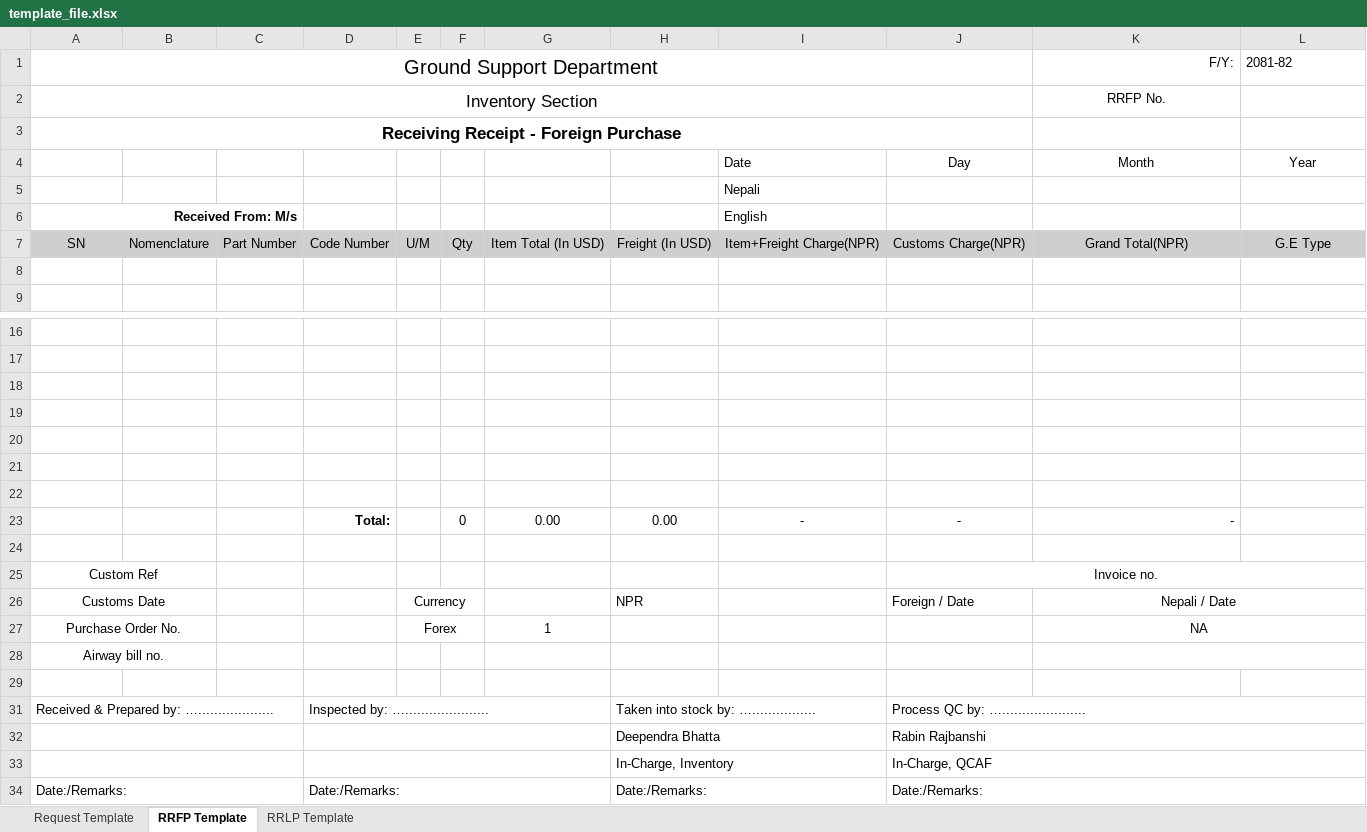
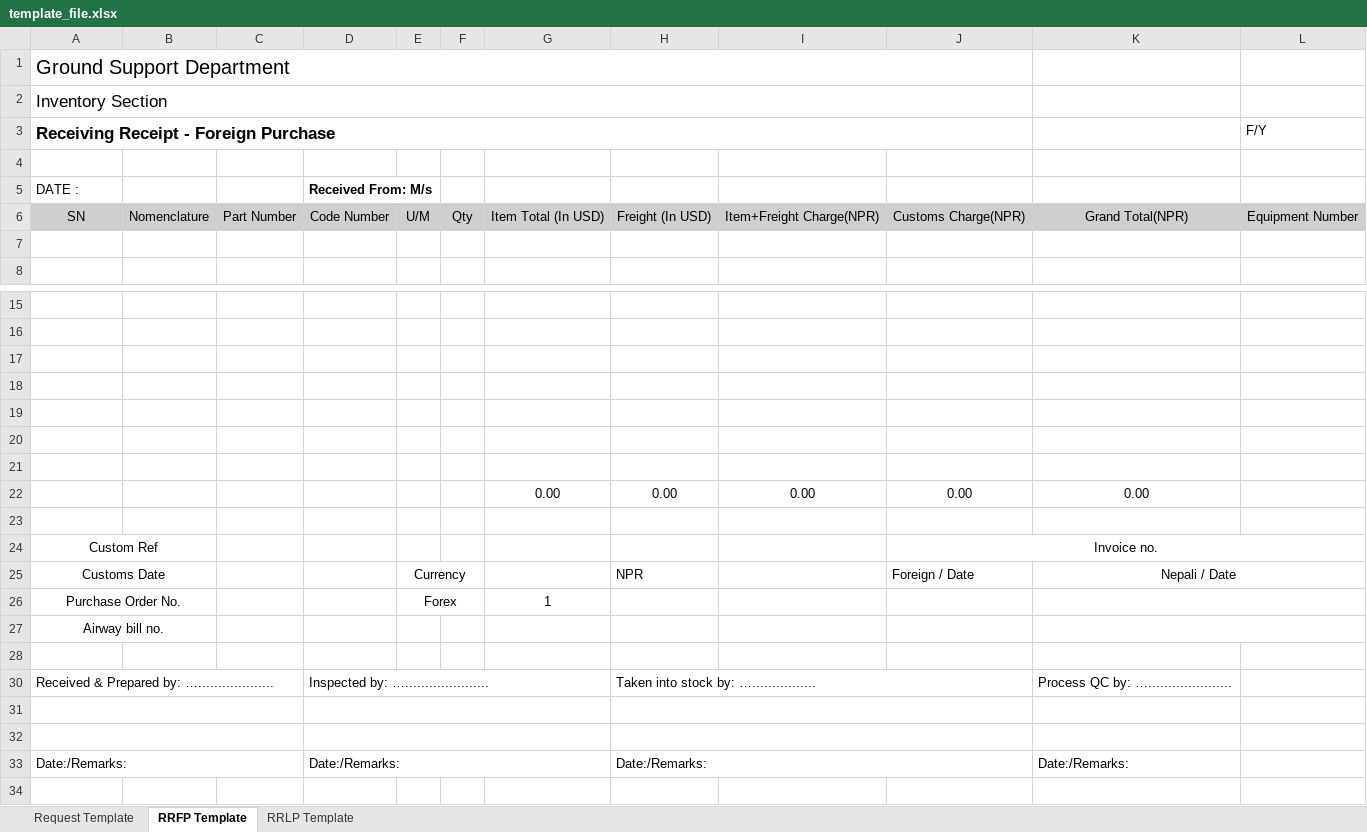
Before and after one commit to tripatheesaman/inveetory-backend, an Excel workbook: public/templates/template_file.xlsx, sheet RRFP Template, drawn as a sheet; only a part is shown, gaps mark what is left out; values as stored, in another font and other column widths than the file's, no borders; charts and pictures not drawn; removed rows and columns are numbered as before the commit, all else as after; the diff names each change by its address in the sheet, - before the commit and + after, or states it on an @@ line.

```diff
--- a/public/templates/template_file.xlsx (sheet RRFP Template)
+++ b/public/templates/template_file.xlsx (sheet RRFP Template)
-A1:A3 alignment: center
+A1:A3 alignment: left
-K1: F/Y:
+K1: (empty)
-L1 (F/Y): 2081-82
+L1 (F/Y): (empty)
-K2: RRFP No.
+K2: (empty)
-L3: (empty)
+L3: F/Y
-row 4:  |  |  |  |  |  |  |  | Date | Day | Month | Year
+row 4: (empty)
-row 5:  |  |  |  |  |  |  |  | Nepali
-row 6: Received From: M/s |  |  |  |  |  |  |  | English
+row 5: DATE : |  |  | Received From: M/s
-L6 (F/Y): G.E Type
+L6 (F/Y): Equipment Number
-row 23:  |  |  | Total: |  | 0 | 0.00 | 0.00 | - | - | -
+row 22:  |  |  |  |  |  | 0.00 | 0.00 | 0.00 | 0.00 | 0.00
-K26: NA
+K26: (empty)
-H31:I31 merged
+H30:J30 merged
-J30: Process QC by: ….....................
+J30: (empty)
-J31:L31 merged
-K30: (empty)
+K30: Process QC by: ….....................
-row 31:  |  |  |  |  |  |  | Deependra Bhatta |  | Rabin Rajbanshi
+row 31: (empty)
-H32:I32 merged
+H31:J31 merged
-J32:L32 merged
-row 32:  |  |  |  |  |  |  | In-Charge, Inventory |  | In-Charge, QCAF
+row 32: (empty)
-H33:I33 merged
+H32:J32 merged
-J33:L33 merged
-H34:I34 merged
+H33:J33 merged
-J33: Date:/Remarks:
+J33: (empty)
-J34:L34 merged
-K33: (empty)
+K33: Date:/Remarks:
```
Also changed, not shown: sheet RRLP Template, sheet Request Template, 2 other files.
